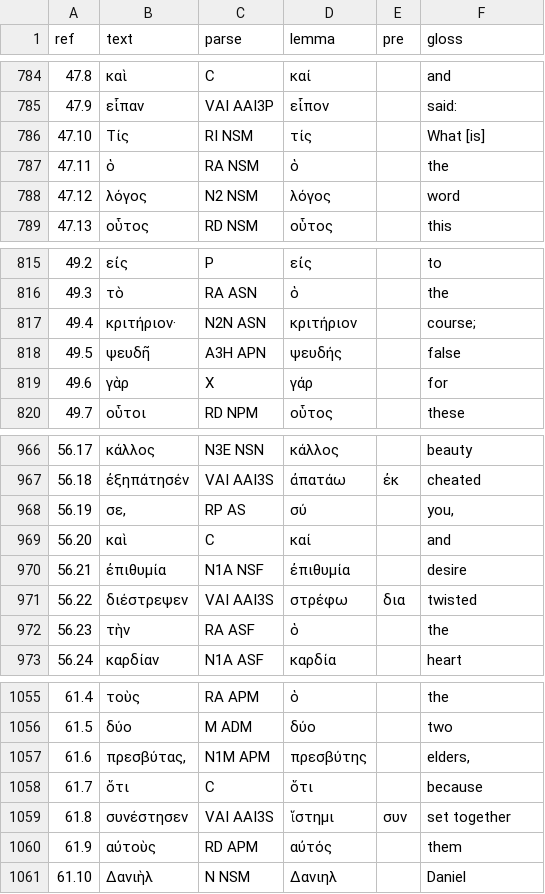
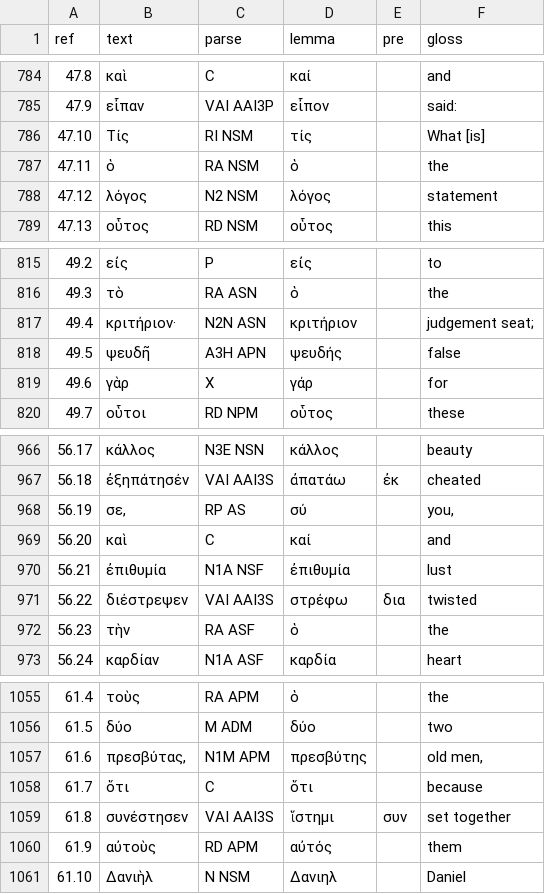
Before and after one commit to jtauber/susanna, a TSV file: tokens.tsv, drawn as a sheet; only a part is shown, gaps mark what is left out; the diff covers the shown part only.

```diff
--- a/tokens.tsv
+++ b/tokens.tsv
@@ -787,3 +787,3 @@ ref   	text             	parse      	lemma       	pre      	gloss
 47.11 	ὁ                	RA  NSM    	ὁ           	         	the
-47.12 	λόγος            	N2  NSM    	λόγος       	         	word
+47.12 	λόγος            	N2  NSM    	λόγος       	         	statement
 47.13 	οὗτος            	RD  NSM    	οὗτος       	         	this
@@ -816,3 +816,3 @@ ref   	text             	parse      	lemma       	pre      	gloss
 49.3  	τὸ               	RA  ASN    	ὁ           	         	the
-49.4  	κριτήριον·       	N2N ASN    	κριτήριον   	         	course;
+49.4  	κριτήριον·       	N2N ASN    	κριτήριον   	         	judgement seat;
 49.5  	ψευδῆ            	A3H APN    	ψευδής      	         	false
@@ -969,3 +969,3 @@ ref   	text             	parse      	lemma       	pre      	gloss
 56.20 	καὶ              	C          	καί         	         	and
-56.21 	ἐπιθυμία         	N1A NSF    	ἐπιθυμία    	         	desire
+56.21 	ἐπιθυμία         	N1A NSF    	ἐπιθυμία    	         	lust
 56.22 	διέστρεψεν       	VAI AAI3S  	στρέφω      	δια      	twisted
@@ -1056,3 +1056,3 @@ ref   	text             	parse      	lemma       	pre      	gloss
 61.5  	δύο              	M   ADM    	δύο         	         	two
-61.6  	πρεσβύτας,       	N1M APM    	πρεσβύτης   	         	elders,
+61.6  	πρεσβύτας,       	N1M APM    	πρεσβύτης   	         	old men,
 61.7  	ὅτι              	C          	ὅτι         	         	because
```
Also changed, not shown: 7 edited cells elsewhere in this file.
